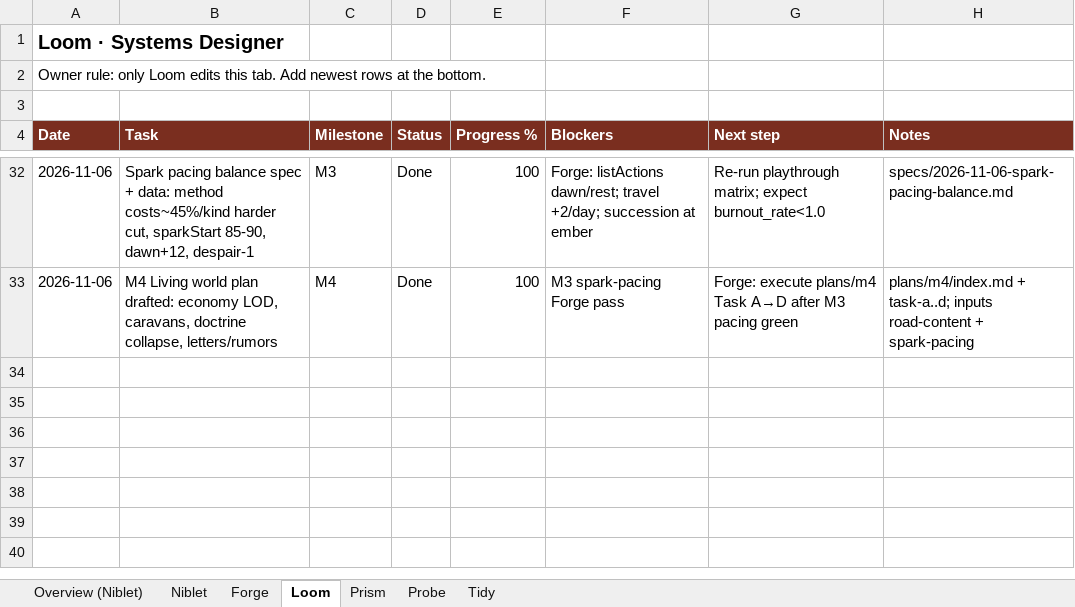
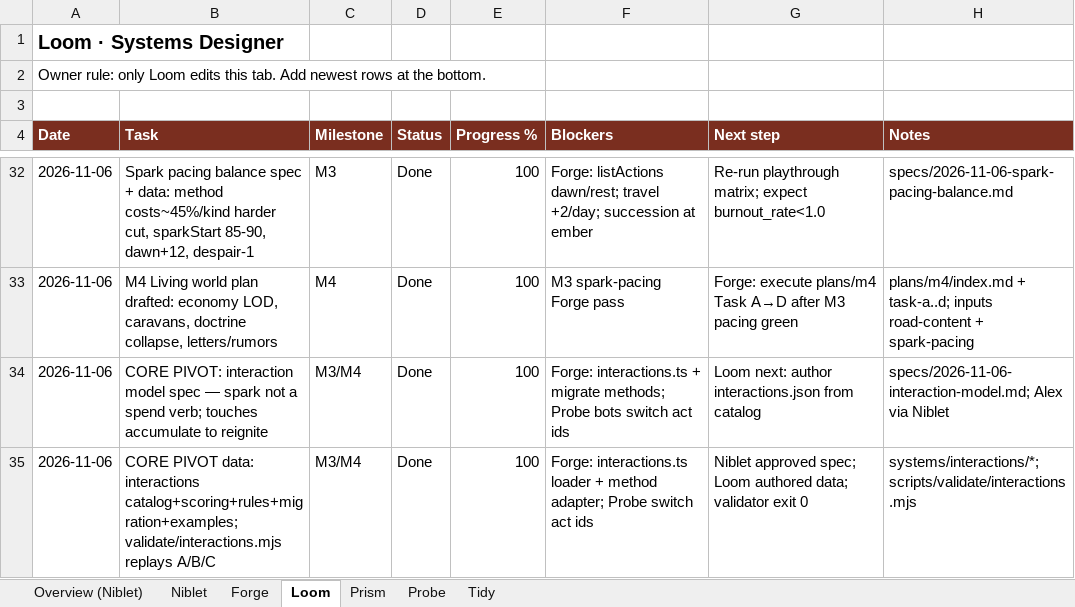
Before and after one commit to alexdepasquale2-jpg/Gamerepo99, an Excel workbook: docs/SCHEDULE.xlsx, sheet Loom, drawn as a sheet; only a part is shown, gaps mark what is left out; values as stored, in another font and other column widths than the file's, no borders; the diff names each change by its address in the sheet, - before the commit and + after, or states it on an @@ line.

```diff
--- a/docs/SCHEDULE.xlsx (sheet Loom)
+++ b/docs/SCHEDULE.xlsx (sheet Loom)
+row 34: 2026-11-06 | CORE PIVOT: interaction model spec — spark not a spend verb; touches accumulate to reignite | M3/M4 | Done | 100 | Forge: interactions.ts + migrate methods; Probe bots switch act ids | Loom next: author interactions.json from catalog | specs/2026-11-06-interaction-model.md; Alex via Niblet
+row 35: 2026-11-06 | CORE PIVOT data: interactions catalog+scoring+rules+migration+examples; validate/interactions.mjs replays A/B/C | M3/M4 | Done | 100 | Forge: interactions.ts loader + method adapter; Probe switch act ids | Niblet approved spec; Loom authored data; validator exit 0 | systems/interactions/*; scripts/validate/interactions.mjs
```
Also changed, not shown: sheet Prism, 11 other files.
